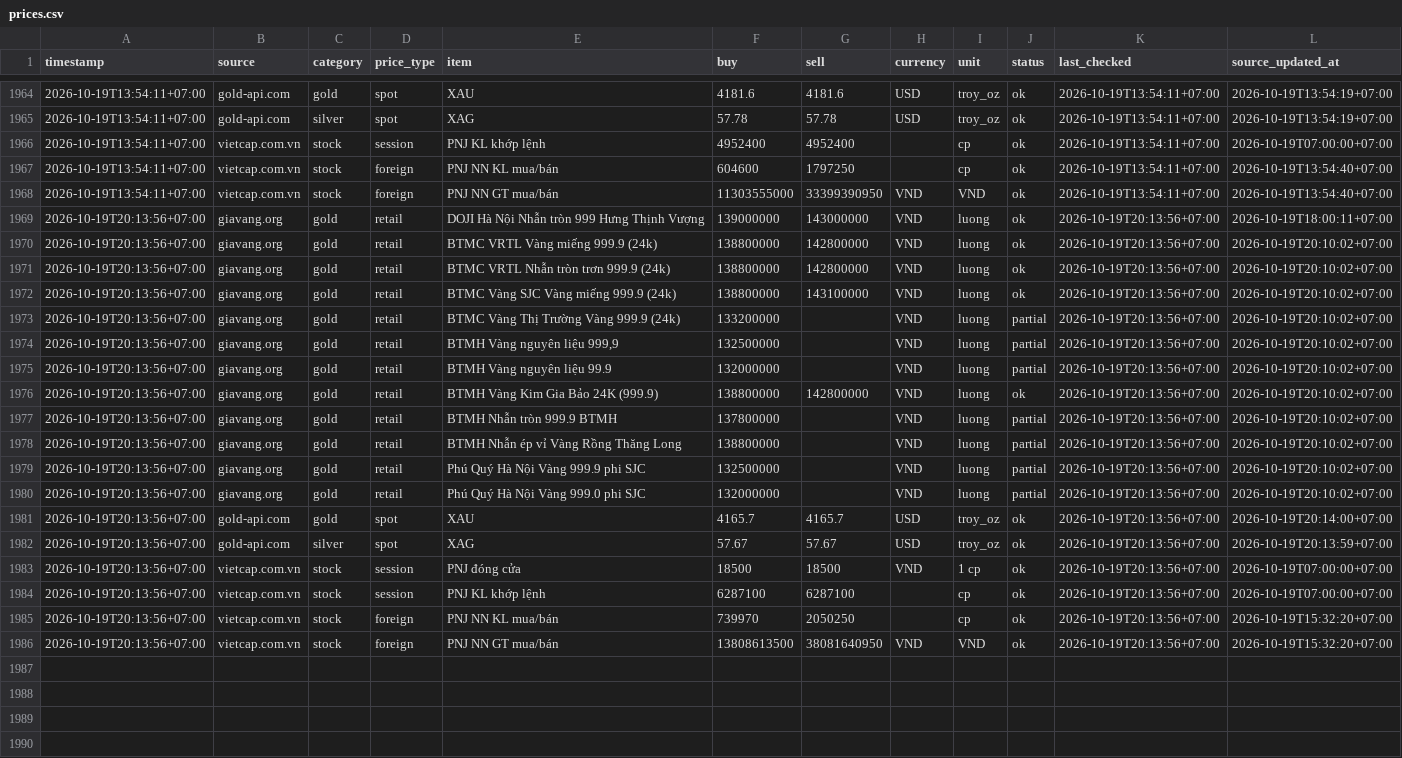
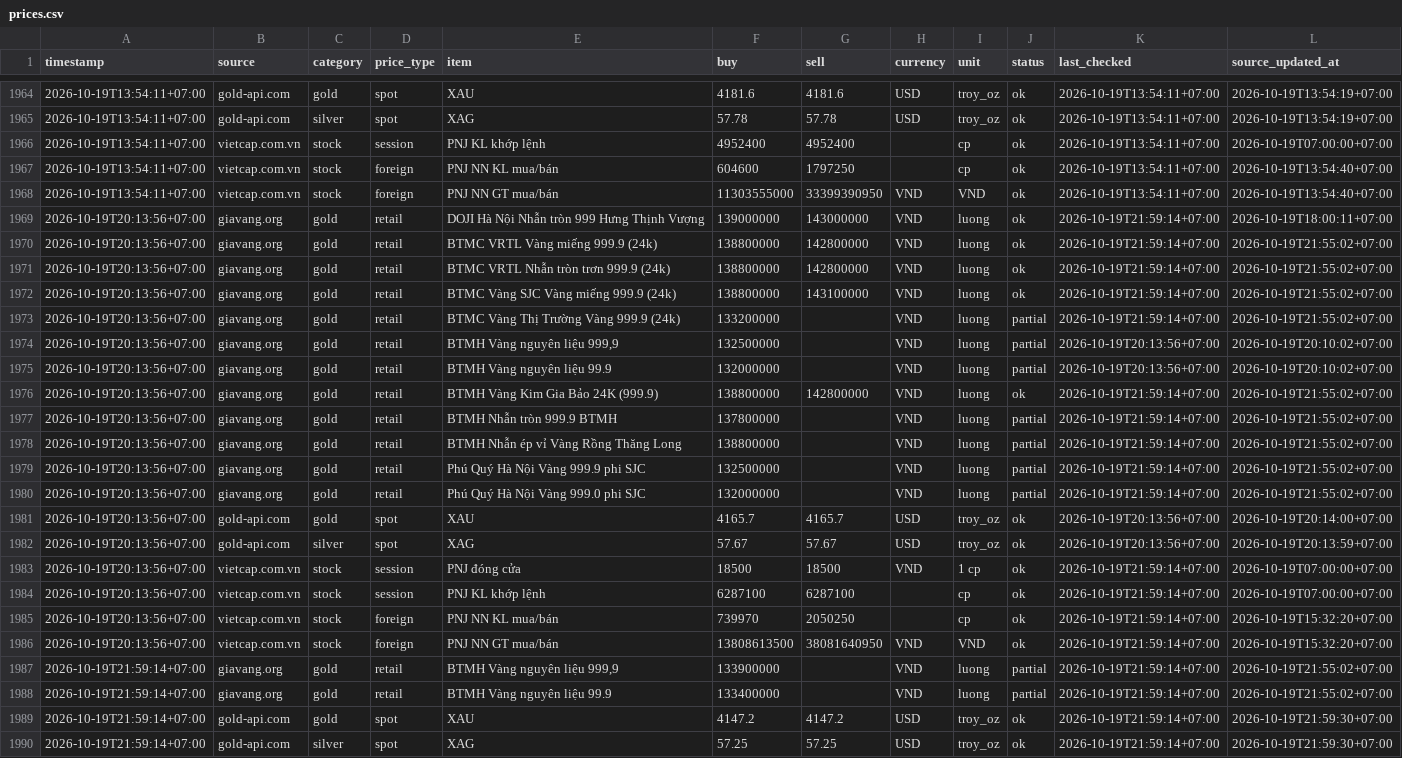
Before and after one commit to truongnhat/pnj-price-feed, a CSV file: data/prices.csv, drawn as a sheet; only a part is shown, gaps mark what is left out; the diff covers the shown part only; the diff names each change by its address in the sheet, - before the commit and + after, or states it on an @@ line.

```diff
--- a/data/prices.csv
+++ b/data/prices.csv
-K1969:K1973 (last_checked): 2026-10-19T20:13:56+07:00
+K1969:K1973 (last_checked): 2026-10-19T21:59:14+07:00
-L1970:L1973 (source_updated_at): 2026-10-19T20:10:02+07:00
+L1970:L1973 (source_updated_at): 2026-10-19T21:55:02+07:00
-K1976:K1980 (last_checked): 2026-10-19T20:13:56+07:00
+K1976:K1980 (last_checked): 2026-10-19T21:59:14+07:00
-L1976:L1980 (source_updated_at): 2026-10-19T20:10:02+07:00
+L1976:L1980 (source_updated_at): 2026-10-19T21:55:02+07:00
-K1983:K1986 (last_checked): 2026-10-19T20:13:56+07:00
+K1983:K1986 (last_checked): 2026-10-19T21:59:14+07:00
+row 1987: 2026-10-19T21:59:14+07:00 | giavang.org | gold | retail | BTMH Vàng nguyên liệu 999,9 | 133900000 |  | VND | luong | partial | 2026-10-19T21:59:14+07:00 | 2026-10-19T21:55:02+07:00
+row 1988: 2026-10-19T21:59:14+07:00 | giavang.org | gold | retail | BTMH Vàng nguyên liệu 99.9 | 133400000 |  | VND | luong | partial | 2026-10-19T21:59:14+07:00 | 2026-10-19T21:55:02+07:00
+row 1989: 2026-10-19T21:59:14+07:00 | gold-api.com | gold | spot | XAU | 4147.2 | 4147.2 | USD | troy_oz | ok | 2026-10-19T21:59:14+07:00 | 2026-10-19T21:59:30+07:00
+row 1990: 2026-10-19T21:59:14+07:00 | gold-api.com | silver | spot | XAG | 57.25 | 57.25 | USD | troy_oz | ok | 2026-10-19T21:59:14+07:00 | 2026-10-19T21:59:30+07:00
```
Also changed, not shown: 79 edited cells elsewhere in this file, data/health.csv, data/latest.csv.
